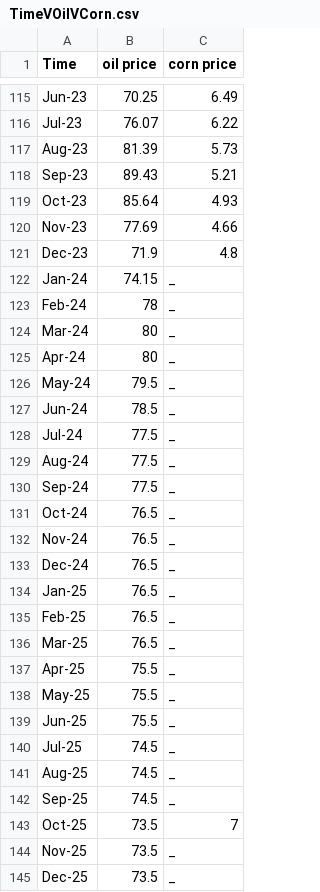
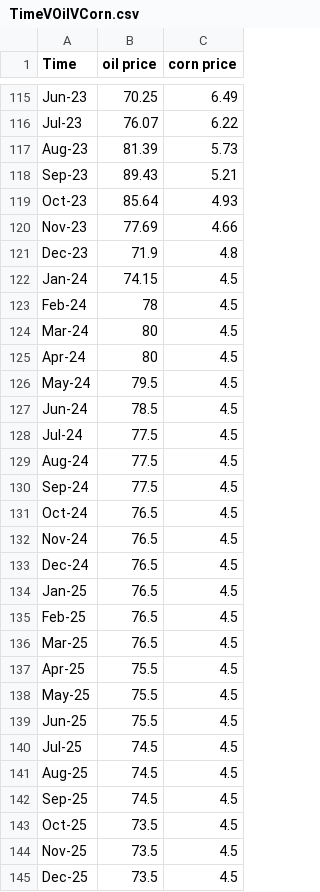
Before and after one commit to EdogCPS/Crop_Corp, a CSV file: TimeVOilVCorn.csv, drawn as a sheet; only a part is shown, gaps mark what is left out.

Commit message:
changed corn data

```diff
--- a/TimeVOilVCorn.csv
+++ b/TimeVOilVCorn.csv
@@ -121,25 +121,25 @@ Nov-23,77.69,4.66
 Dec-23,71.9,4.8
-Jan-24,74.15,_
-Feb-24,78,_
-Mar-24,80,_
-Apr-24,80,_
-May-24,79.5,_
-Jun-24,78.5,_
-Jul-24,77.5,_
-Aug-24,77.5,_
-Sep-24,77.5,_
-Oct-24,76.5,_
-Nov-24,76.5,_
-Dec-24,76.5,_
-Jan-25,76.5,_
-Feb-25,76.5,_
-Mar-25,76.5,_
-Apr-25,75.5,_
-May-25,75.5,_
-Jun-25,75.5,_
-Jul-25,74.5,_
-Aug-25,74.5,_
-Sep-25,74.5,_
-Oct-25,73.5,7
-Nov-25,73.5,_
-Dec-25,73.5,_
+Jan-24,74.15,4.5
+Feb-24,78,4.5
+Mar-24,80,4.5
+Apr-24,80,4.5
+May-24,79.5,4.5
+Jun-24,78.5,4.5
+Jul-24,77.5,4.5
+Aug-24,77.5,4.5
+Sep-24,77.5,4.5
+Oct-24,76.5,4.5
+Nov-24,76.5,4.5
+Dec-24,76.5,4.5
+Jan-25,76.5,4.5
+Feb-25,76.5,4.5
+Mar-25,76.5,4.5
+Apr-25,75.5,4.5
+May-25,75.5,4.5
+Jun-25,75.5,4.5
+Jul-25,74.5,4.5
+Aug-25,74.5,4.5
+Sep-25,74.5,4.5
+Oct-25,73.5,4.5
+Nov-25,73.5,4.5
+Dec-25,73.5,4.5
```
